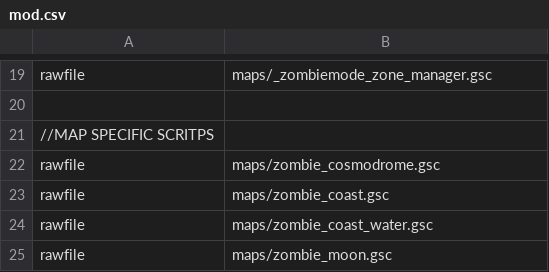
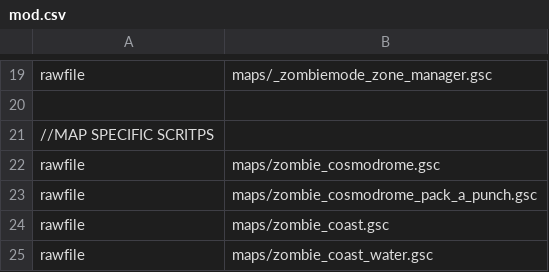
Before and after one commit to 5and5/BO1-StratTester, a CSV file: mod.csv, drawn as a sheet; only a part is shown, gaps mark what is left out; the shorter side is filled out with more unchanged rows; the diff names each change by its address in the sheet, - before the commit and + after, or states it on an @@ line.

Commit message:
Include zombie_cosmodrome_pack_a_punch

```diff
--- a/mod.csv
+++ b/mod.csv
+row 23: rawfile | maps/zombie_cosmodrome_pack_a_punch.gsc
```
Also changed, not shown: 1 other file.
